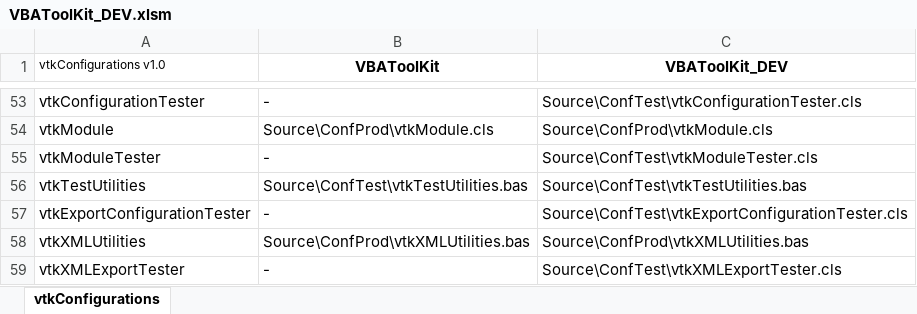
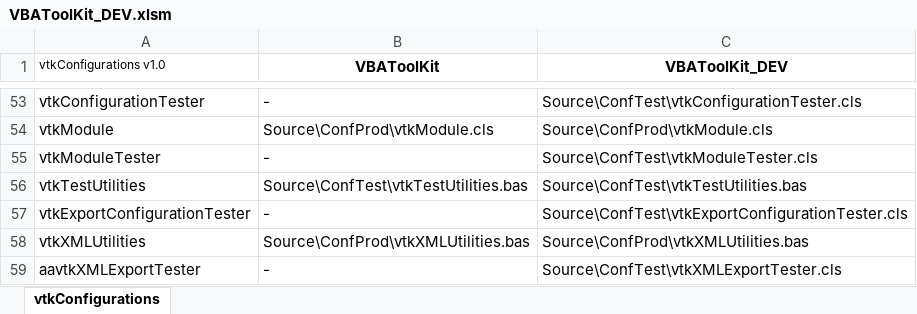
Before and after one commit to jpimbert/VBAToolKit, an Excel workbook: Project/VBAToolKit_DEV.xlsm, sheet vtkConfigurations, drawn as a sheet; only a part is shown, gaps mark what is left out; values as stored, in another font and other column widths than the file's, no borders; the diff names each change by its address in the sheet, - before the commit and + after, or states it on an @@ line.

```diff
--- a/Project/VBAToolKit_DEV.xlsm (sheet vtkConfigurations)
+++ b/Project/VBAToolKit_DEV.xlsm (sheet vtkConfigurations)
-A59 (vtkConfigurations v1.0): vtkXMLExportTester
+A59 (vtkConfigurations v1.0): aavtkXMLExportTester
```
Also changed, not shown: 6 other files.
